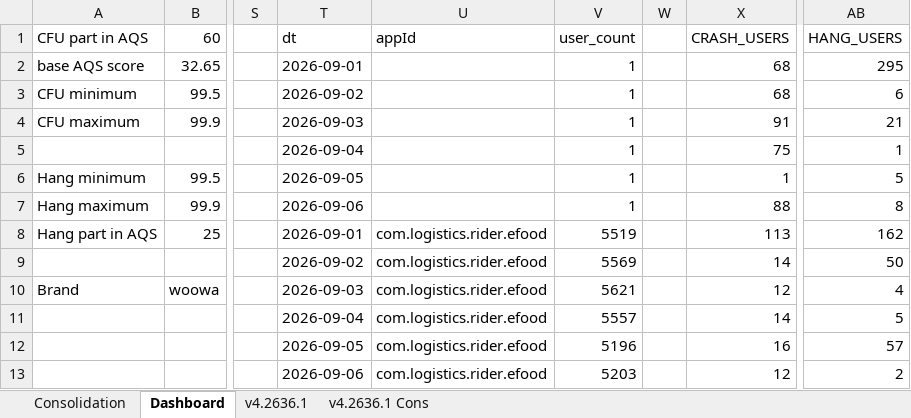
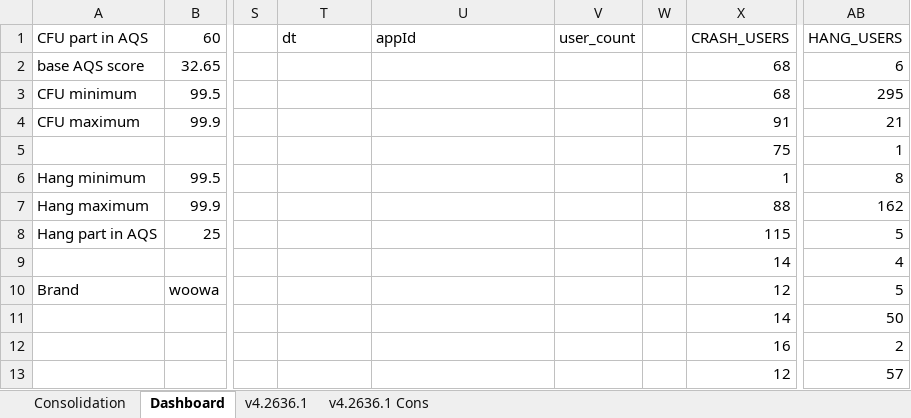
Before and after one commit to shilpa-bansal0401/rider-app-ios-reliability-dashboard, an Excel workbook: consolidation_report/sentry_data.xlsx, sheet Dashboard, drawn as a sheet; only a part is shown, gaps mark what is left out; values as stored, in another font and other column widths than the file's, no cell formats; the diff covers the shown part only; the diff names each change by its address in the sheet, - before the commit and + after, or states it on an @@ line.

```diff
--- a/consolidation_report/sentry_data.xlsx (sheet Dashboard)
+++ b/consolidation_report/sentry_data.xlsx (sheet Dashboard)
-T2 (dt): 2026-09-01
+T2 (dt): (empty)
-V2:V7 (user_count): 1
+V2:V7 (user_count): (empty)
-AB2 (HANG_USERS): 295
+AB2 (HANG_USERS): 6
-T3 (dt): 2026-09-02
+T3 (dt): (empty)
-AB3 (HANG_USERS): 6
+AB3 (HANG_USERS): 295
-T4 (dt): 2026-09-03
+T4 (dt): (empty)
-T5 (dt): 2026-09-04
+T5 (dt): (empty)
-T6 (dt): 2026-09-05
+T6 (dt): (empty)
-AB6 (HANG_USERS): 5
+AB6 (HANG_USERS): 8
-T7 (dt): 2026-09-06
+T7 (dt): (empty)
-AB7 (HANG_USERS): 8
+AB7 (HANG_USERS): 162
-T8 (dt): 2026-09-01
+T8 (dt): (empty)
-U8:U13 (appId): com.logistics.rider.efood
+U8:U13 (appId): (empty)
-V8 (user_count): 5519
+V8 (user_count): (empty)
-X8 (CRASH_USERS): 113
+X8 (CRASH_USERS): 115
-AB8 (HANG_USERS): 162
+AB8 (HANG_USERS): 5
-T9 (dt): 2026-09-02
+T9 (dt): (empty)
-V9 (user_count): 5569
+V9 (user_count): (empty)
-AB9 (HANG_USERS): 50
+AB9 (HANG_USERS): 4
-T10 (dt): 2026-09-03
+T10 (dt): (empty)
-V10 (user_count): 5621
+V10 (user_count): (empty)
-AB10 (HANG_USERS): 4
+AB10 (HANG_USERS): 5
-T11 (dt): 2026-09-04
+T11 (dt): (empty)
-V11 (user_count): 5557
+V11 (user_count): (empty)
-AB11 (HANG_USERS): 5
+AB11 (HANG_USERS): 50
-T12 (dt): 2026-09-05
+T12 (dt): (empty)
-V12 (user_count): 5196
+V12 (user_count): (empty)
-AB12 (HANG_USERS): 57
+AB12 (HANG_USERS): 2
-T13 (dt): 2026-09-06
+T13 (dt): (empty)
-V13 (user_count): 5203
+V13 (user_count): (empty)
-AB13 (HANG_USERS): 2
+AB13 (HANG_USERS): 57
```
Also changed, not shown: 5 added rows, 5 removed rows, 13 moved rows and 194 edited cells elsewhere in this sheet, sheet v4.2636.1, sheet Consolidation, cell formats, 3 other files.
